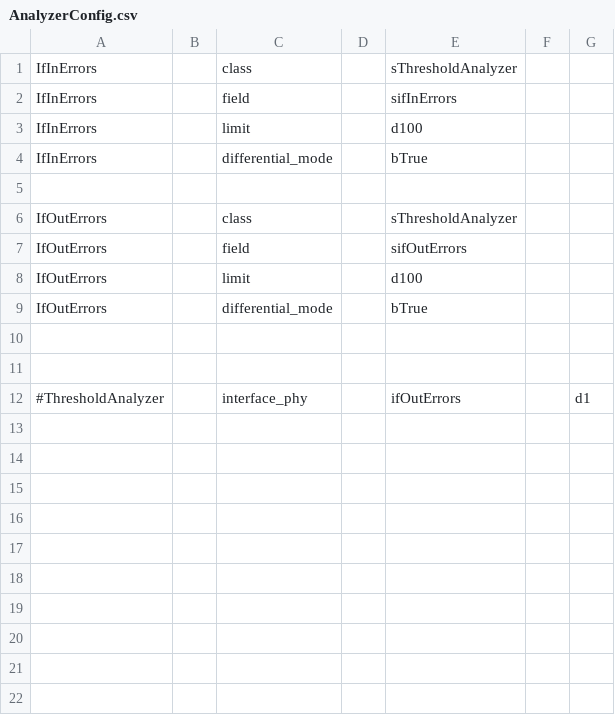
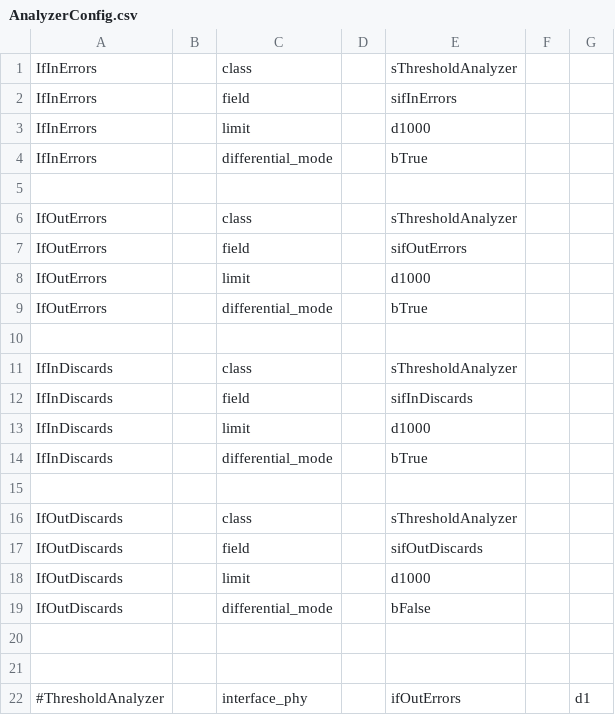
Before and after one commit to tumi8/flow-inspector, a CSV file: analyzer/AnalyzerConfig.csv, drawn as a sheet.

Commit message:
Analyzer now use new event DB format

```diff
--- a/analyzer/AnalyzerConfig.csv
+++ b/analyzer/AnalyzerConfig.csv
@@ -2,3 +2,3 @@ IfInErrors||class||sThresholdAnalyzer
 IfInErrors||field||sifInErrors
-IfInErrors||limit||d100
+IfInErrors||limit||d1000
 IfInErrors||differential_mode||bTrue
@@ -7,4 +7,14 @@ IfOutErrors||class||sThresholdAnalyzer
 IfOutErrors||field||sifOutErrors
-IfOutErrors||limit||d100
+IfOutErrors||limit||d1000
 IfOutErrors||differential_mode||bTrue
+
+IfInDiscards||class||sThresholdAnalyzer
+IfInDiscards||field||sifInDiscards
+IfInDiscards||limit||d1000
+IfInDiscards||differential_mode||bTrue
+
+IfOutDiscards||class||sThresholdAnalyzer
+IfOutDiscards||field||sifOutDiscards
+IfOutDiscards||limit||d1000
+IfOutDiscards||differential_mode||bFalse
 
```
Also changed, not shown: 3 other files.
